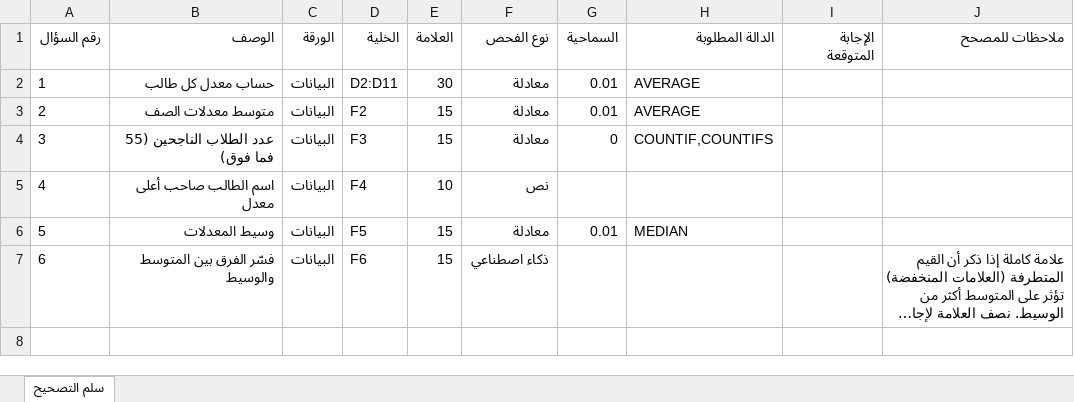
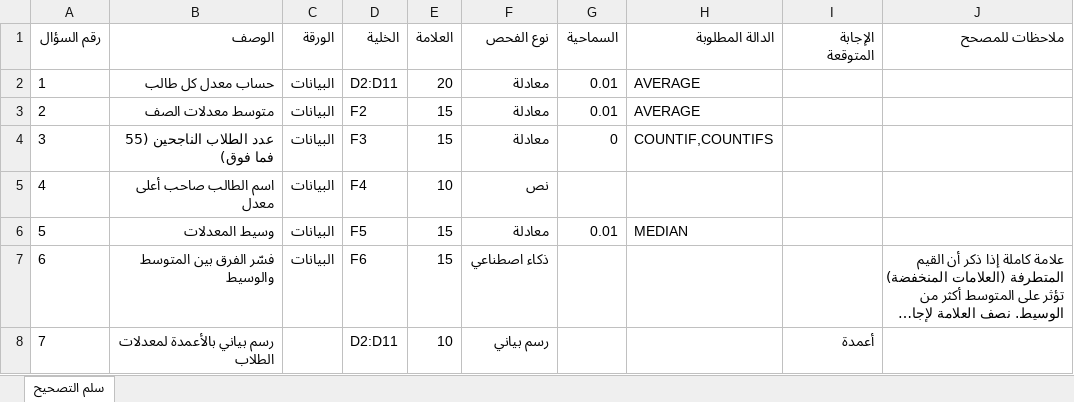
Before and after one commit to AliAfawi/0304, an Excel workbook: ExamGrader/samples/example/سلم_التصحيح.xlsx, sheet سلم التصحيح, drawn as a sheet; long unchanged cells end in …; values as stored, in another font and other column widths than the file's, no borders; the diff names each change by its address in the sheet, - before the commit and + after, or states it on an @@ line.

```diff
--- a/ExamGrader/samples/example/سلم_التصحيح.xlsx (sheet سلم التصحيح)
+++ b/ExamGrader/samples/example/سلم_التصحيح.xlsx (sheet سلم التصحيح)
-E2 (العلامة): 30
+E2 (العلامة): 20
+row 8: 7 | رسم بياني بالأعمدة لمعدلات الطلاب |  | D2:D11 | 10 | رسم بياني |  |  | أعمدة
```
Also changed, not shown: ExamGrader/samples/example/الامتحان_المحلول.xlsx, 17 other files.
